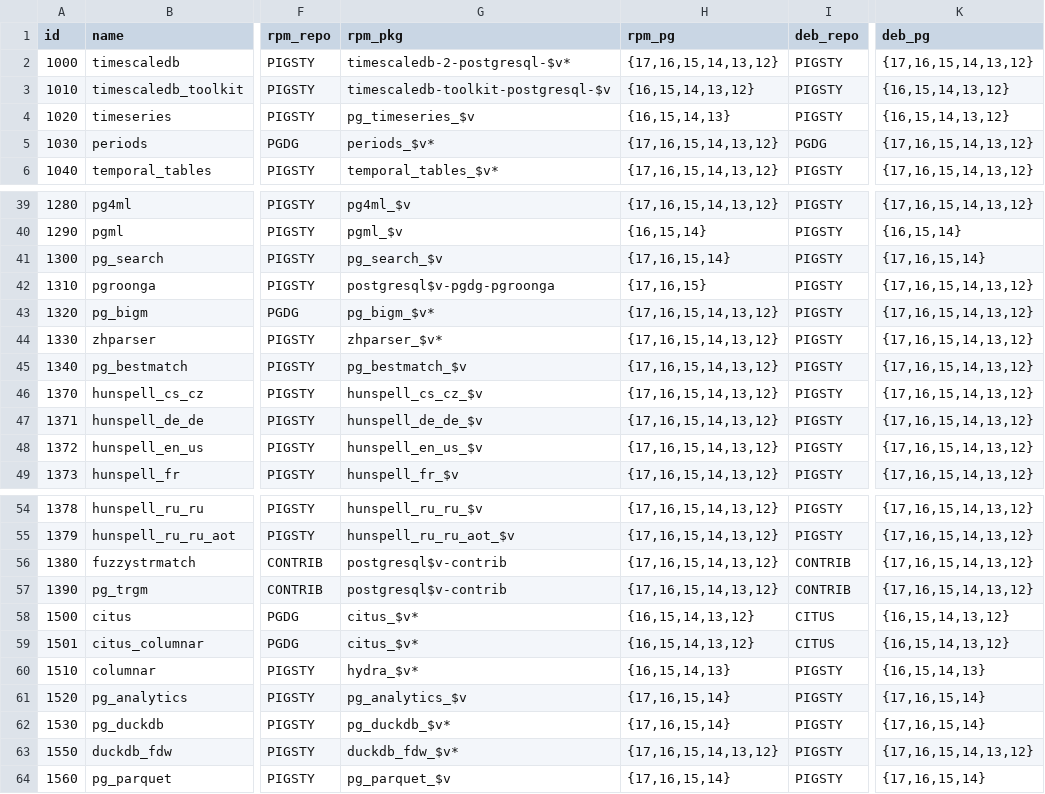
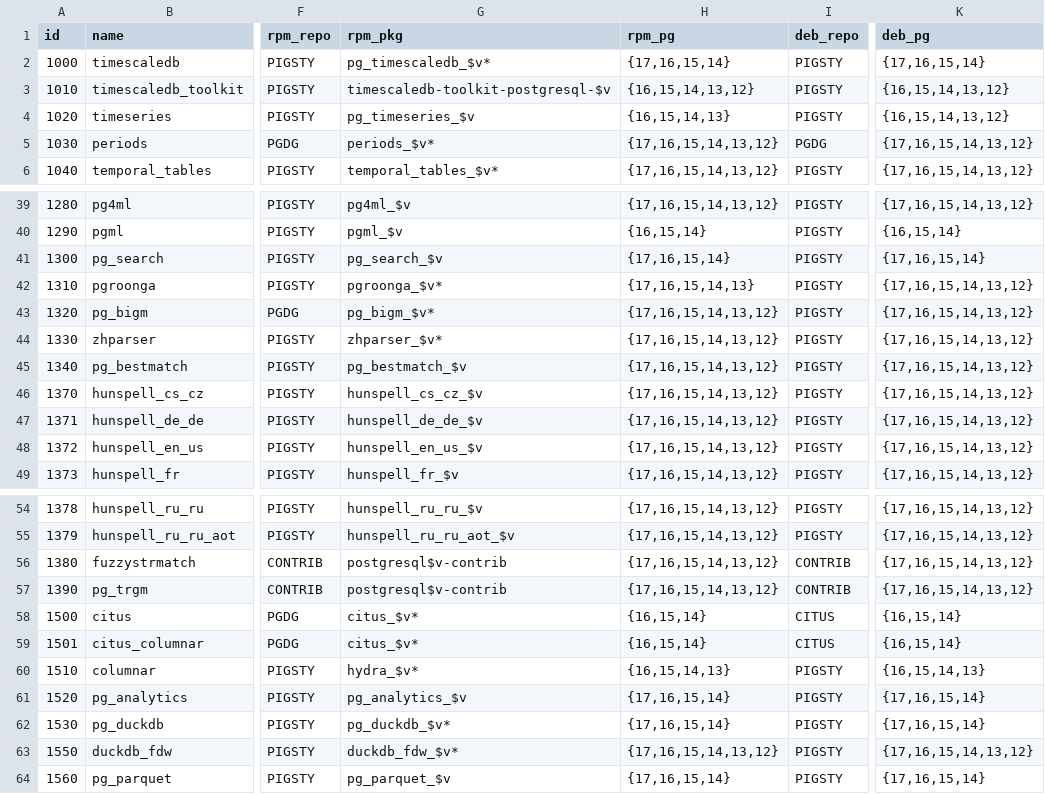
Before and after one commit to Vonng/pigsty, a CSV file: files/extension.csv, drawn as a sheet; only a part is shown, gaps mark what is left out; the diff names each change by its address in the sheet, - before the commit and + after, or states it on an @@ line.

Commit message:
update timescaledb & pgroonga

```diff
--- a/files/extension.csv
+++ b/files/extension.csv
-G2 (rpm_pkg): timescaledb-2-postgresql-$v*
+G2 (rpm_pkg): pg_timescaledb_$v*
-H2 (rpm_pg): {17,16,15,14,13,12}
+H2 (rpm_pg): {17,16,15,14}
-K2 (deb_pg): {17,16,15,14,13,12}
+K2 (deb_pg): {17,16,15,14}
-G42 (rpm_pkg): postgresql$v-pgdg-pgroonga
+G42 (rpm_pkg): pgroonga_$v*
-H42 (rpm_pg): {17,16,15}
+H42 (rpm_pg): {17,16,15,14,13}
-H58:H59 (rpm_pg): {16,15,14,13,12}
+H58:H59 (rpm_pg): {16,15,14}
-K58:K59 (deb_pg): {16,15,14,13,12}
+K58:K59 (deb_pg): {16,15,14}
```
Also changed, not shown: 6 other files.
